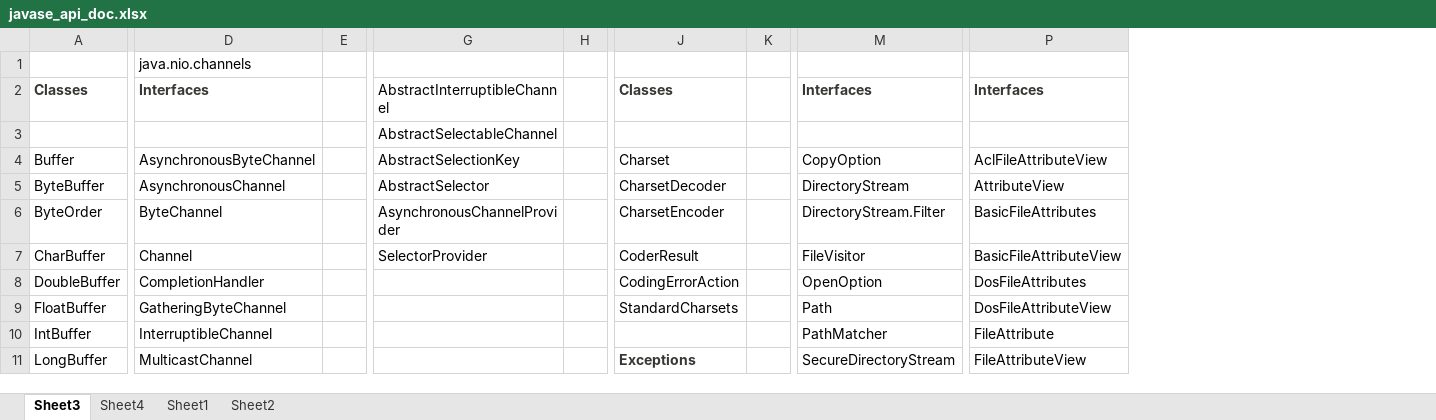
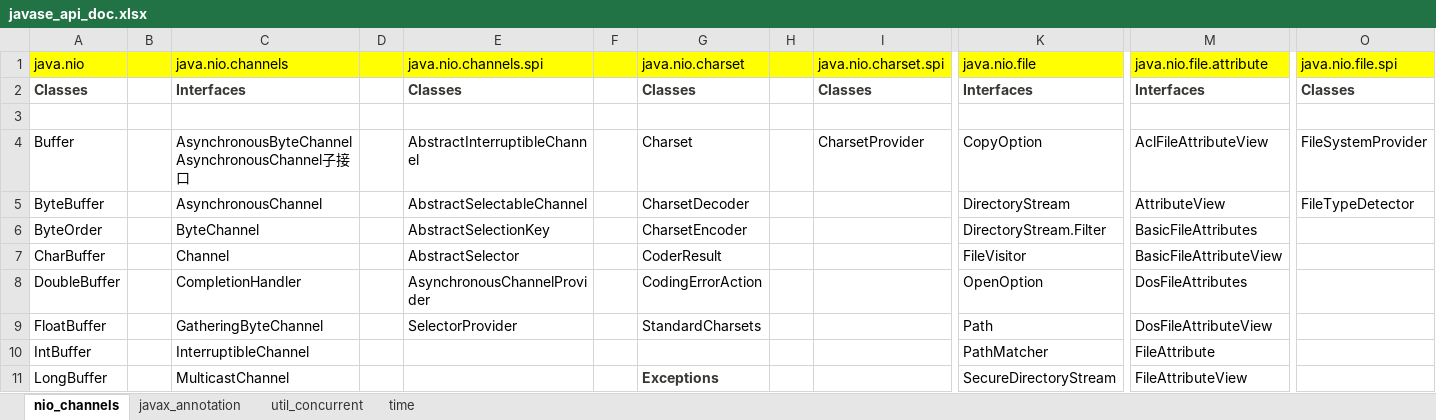
Before and after one commit to wdidada126/langnote, an Excel workbook: java/jdk8/javase_api_doc.xlsx, sheet nio_channels, drawn as a sheet; only a part is shown, gaps mark what is left out; values as stored, in another font and other column widths than the file's, no borders; addresses are those after the commit; the diff covers the shown part only; the diff names each change by its address in the sheet, - before the commit and + after, or states it on an @@ line.

```diff
--- a/java/jdk8/javase_api_doc.xlsx (sheet nio_channels)
+++ b/java/jdk8/javase_api_doc.xlsx (sheet nio_channels)
-sheet tab: Sheet3
+sheet tab: nio_channels
-sheet tab: Sheet4
+sheet tab: javax_annotation
-sheet tab: Sheet1
+sheet tab: util_concurrent
-sheet tab: Sheet2
+sheet tab: time
+column B, empty
+column I, rows 1-4: java.nio.charset.spi | Classes |  | CharsetProvider
+column O, rows 1-5: java.nio.file.spi | Classes |  | FileSystemProvider | FileTypeDetector
-A1: (empty)
+A1: java.nio
-A1 fill: none
+A1 fill: #FFFF00
-C1:D1 fill: none
+C1:D1 fill: #FFFF00
-E1: (empty)
+E1: java.nio.channels.spi
-E1:F1 fill: none
+E1:F1 fill: #FFFF00
-G1: (empty)
+G1: java.nio.charset
-G1:H1 fill: none
+G1:H1 fill: #FFFF00
-K1 fill: none
+K1 fill: #FFFF00
-K1: (empty)
+K1: java.nio.file
-M1: (empty)
+M1: java.nio.file.attribute
-M1 fill: none
+M1 fill: #FFFF00
-E2: AbstractInterruptibleChannel
+E2: Classes
@@ E2 bold: off → on, text colour: black → #353833 @@
-E3: AbstractSelectableChannel
+E3: (empty)
-C4: AsynchronousByteChannel
+C4: AsynchronousByteChannel AsynchronousChannel子接口
-E4: AbstractSelectionKey
+E4: AbstractInterruptibleChannel
-E5: AbstractSelector
+E5: AbstractSelectableChannel
-E6: AsynchronousChannelProvider
+E6: AbstractSelectionKey
-E7: SelectorProvider
+E7: AbstractSelector
-E8: (empty)
+E8: AsynchronousChannelProvider
-E9: (empty)
+E9: SelectorProvider
```
Also changed, not shown: 1 added column, 5 removed columns and cell formats elsewhere in this sheet, sheet util_concurrent, 16 other files.
